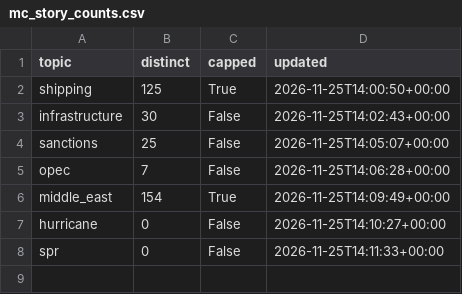
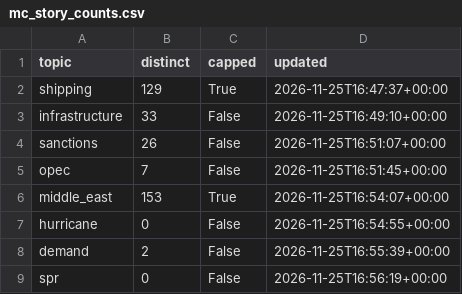
Before and after one commit to lukehamiltn/oil-tracker, a CSV file: news_data/mc_story_counts.csv, drawn as a sheet.

```diff
--- a/news_data/mc_story_counts.csv
+++ b/news_data/mc_story_counts.csv
@@ -1,8 +1,9 @@
 topic,distinct,capped,updated
-shipping,125,True,2026-11-25T14:00:50+00:00
-infrastructure,30,False,2026-11-25T14:02:43+00:00
-sanctions,25,False,2026-11-25T14:05:07+00:00
-opec,7,False,2026-11-25T14:06:28+00:00
-middle_east,154,True,2026-11-25T14:09:49+00:00
-hurricane,0,False,2026-11-25T14:10:27+00:00
-spr,0,False,2026-11-25T14:11:33+00:00
+shipping,129,True,2026-11-25T16:47:37+00:00
+infrastructure,33,False,2026-11-25T16:49:10+00:00
+sanctions,26,False,2026-11-25T16:51:07+00:00
+opec,7,False,2026-11-25T16:51:45+00:00
+middle_east,153,True,2026-11-25T16:54:07+00:00
+hurricane,0,False,2026-11-25T16:54:55+00:00
+demand,2,False,2026-11-25T16:55:39+00:00
+spr,0,False,2026-11-25T16:56:19+00:00
```
Also changed, not shown: news_data/curve.csv, news_data/mc_stories.csv, 2 other files.
